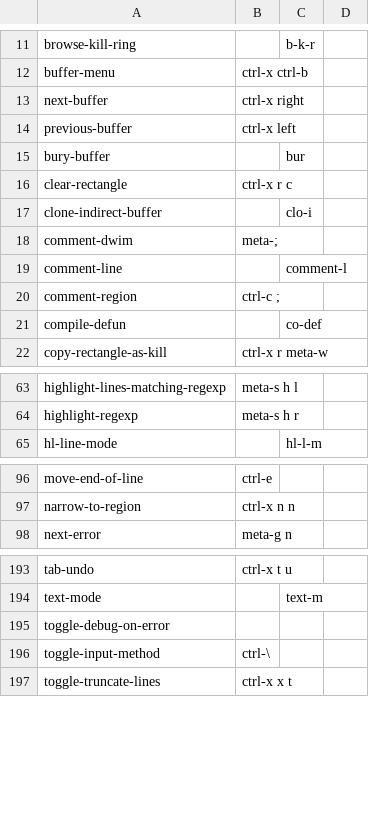
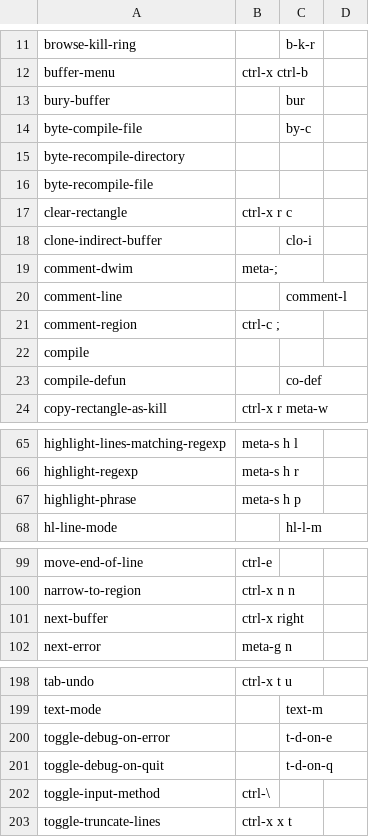
Before and after one commit to brxck/brxck_talon, a CSV file: apps/emacs/emacs_commands.csv, drawn as a sheet; only a part is shown, gaps mark what is left out; addresses are those after the commit; the diff names each change by its address in the sheet, - before the commit and + after, or states it on an @@ line.

Commit message:
more emacs commands (#1352)

```diff
--- a/apps/emacs/emacs_commands.csv
+++ b/apps/emacs/emacs_commands.csv
@@ row 14 moved to row 132: previous-buffer @@
+row 14: byte-compile-file |  | by-c
+row 15: byte-recompile-directory
+row 16: byte-recompile-file
+row 22: compile
+row 67: highlight-phrase | meta-s h p
@@ row 13 moved to row 101: next-buffer @@
-C200: (empty)
+C200: t-d-on-e
+row 201: toggle-debug-on-quit |  | t-d-on-q
```
Also changed, not shown: 1 other file.
